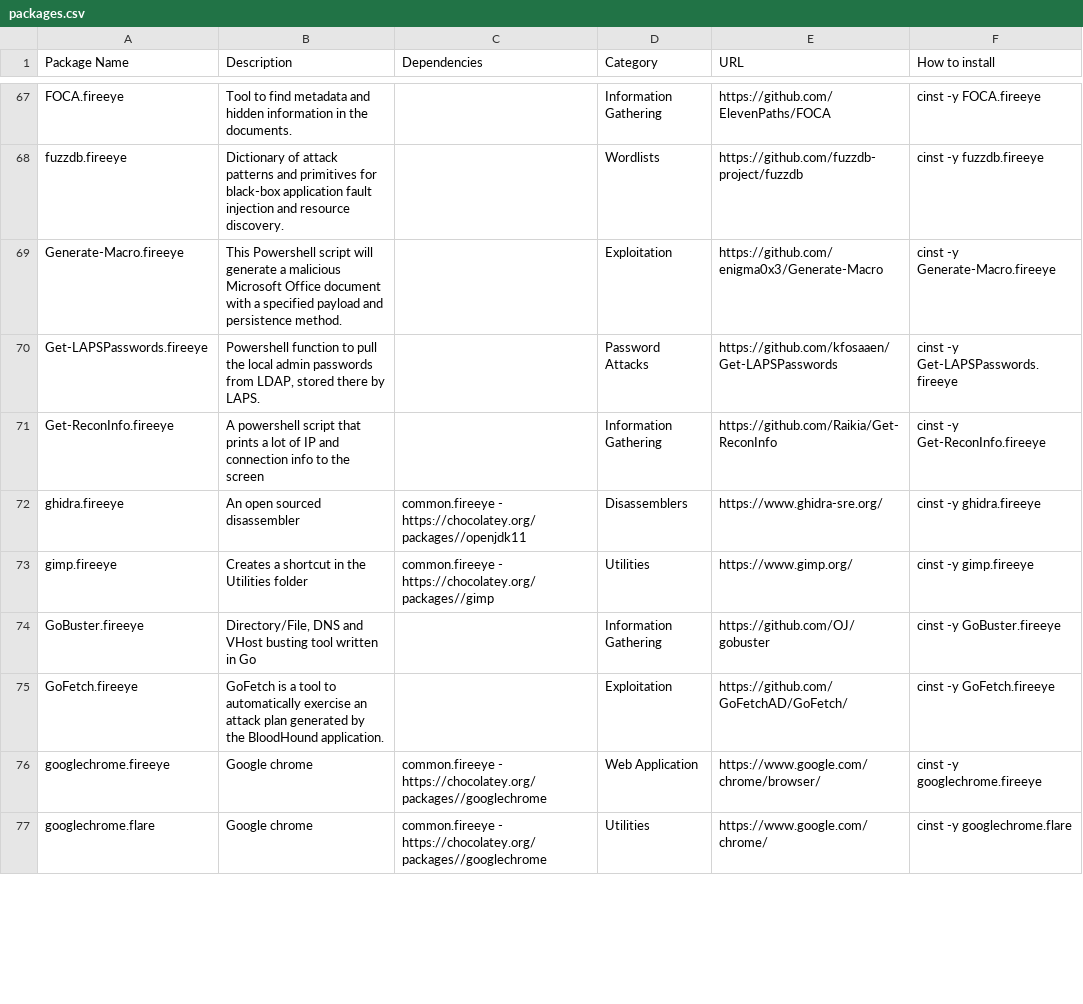
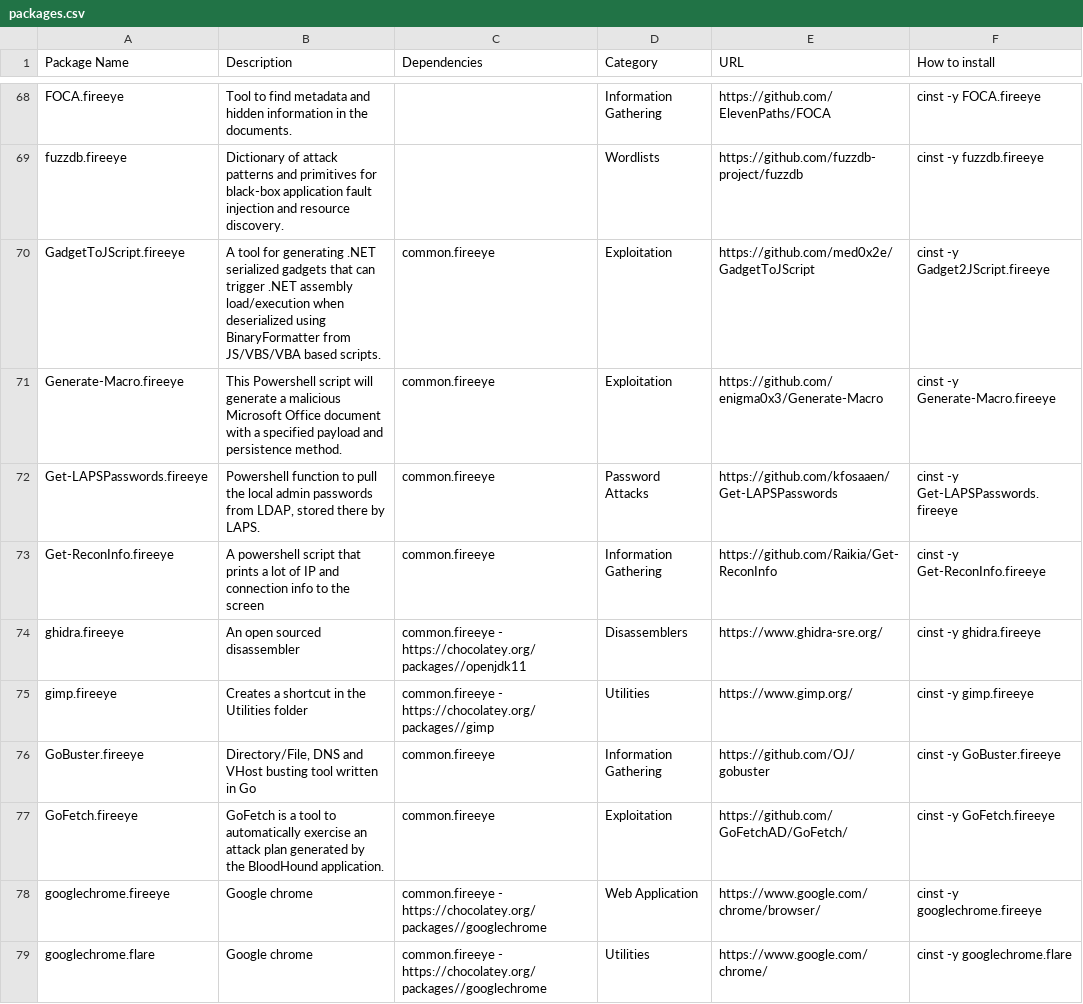
Before and after one commit to Epsilon0xCell/commando-vm, a CSV file: packages.csv, drawn as a sheet; only a part is shown, gaps mark what is left out; the diff covers the shown part only.

```diff
--- a/packages.csv
+++ b/packages.csv
@@ -68,9 +69,10 @@ FOCA.fireeye,Tool to find metadata and hidden information in the documents., , I
 fuzzdb.fireeye,Dictionary of attack patterns and primitives for black-box application fault injection and resource discovery., , Wordlists,https://github.com/fuzzdb-project/fuzzdb, cinst -y fuzzdb.fireeye
-Generate-Macro.fireeye,This Powershell script will generate a malicious Microsoft Office document with a specified payload and persistence method., , Exploitation,https://github.com/enigma0x3/Generate-Macro, cinst -y Generate-Macro.fireeye
-Get-LAPSPasswords.fireeye,"Powershell function to pull the local admin passwords from LDAP, stored there by LAPS.", , Password Attacks,https://github.com/kfosaaen/Get-LAPSPasswords, cinst -y Get-LAPSPasswords.fireeye
-Get-ReconInfo.fireeye,A powershell script that prints a lot of IP and connection info to the screen, , Information Gathering,https://github.com/Raikia/Get-ReconInfo, cinst -y Get-ReconInfo.fireeye
+GadgetToJScript.fireeye,A tool for generating .NET serialized gadgets that can trigger .NET assembly load/execution when deserialized using BinaryFormatter from JS/VBS/VBA based scripts.,common.fireeye,Exploitation,https://github.com/med0x2e/GadgetToJScript,cinst -y Gadget2JScript.fireeye
+Generate-Macro.fireeye,This Powershell script will generate a malicious Microsoft Office document with a specified payload and persistence method.,common.fireeye, Exploitation,https://github.com/enigma0x3/Generate-Macro, cinst -y Generate-Macro.fireeye
+Get-LAPSPasswords.fireeye,"Powershell function to pull the local admin passwords from LDAP, stored there by LAPS.",common.fireeye, Password Attacks,https://github.com/kfosaaen/Get-LAPSPasswords, cinst -y Get-LAPSPasswords.fireeye
+Get-ReconInfo.fireeye,A powershell script that prints a lot of IP and connection info to the screen,common.fireeye, Information Gathering,https://github.com/Raikia/Get-ReconInfo, cinst -y Get-ReconInfo.fireeye
 ghidra.fireeye,An open sourced disassembler, common.fireeye - https://chocolatey.org/packages//openjdk11, Disassemblers, https://www.ghidra-sre.org/, cinst -y ghidra.fireeye
 gimp.fireeye,Creates a shortcut in the Utilities folder, common.fireeye - https://chocolatey.org/packages//gimp, Utilities, https://www.gimp.org/, cinst -y gimp.fireeye
-GoBuster.fireeye,"Directory/File, DNS and VHost busting tool written in Go", , Information Gathering,https://github.com/OJ/gobuster, cinst -y GoBuster.fireeye
-GoFetch.fireeye,GoFetch is a tool to automatically exercise an attack plan generated by the BloodHound application., , Exploitation,https://github.com/GoFetchAD/GoFetch/, cinst -y GoFetch.fireeye
+GoBuster.fireeye,"Directory/File, DNS and VHost busting tool written in Go",common.fireeye, Information Gathering,https://github.com/OJ/gobuster, cinst -y GoBuster.fireeye
+GoFetch.fireeye,GoFetch is a tool to automatically exercise an attack plan generated by the BloodHound application.,common.fireeye, Exploitation,https://github.com/GoFetchAD/GoFetch/, cinst -y GoFetch.fireeye
 googlechrome.fireeye,Google chrome, common.fireeye - https://chocolatey.org/packages//googlechrome, Web Application, https://www.google.com/chrome/browser/, cinst -y googlechrome.fireeye
```
Also changed, not shown: 19 added rows, 2 removed rows and 3 edited cells elsewhere in this file.
